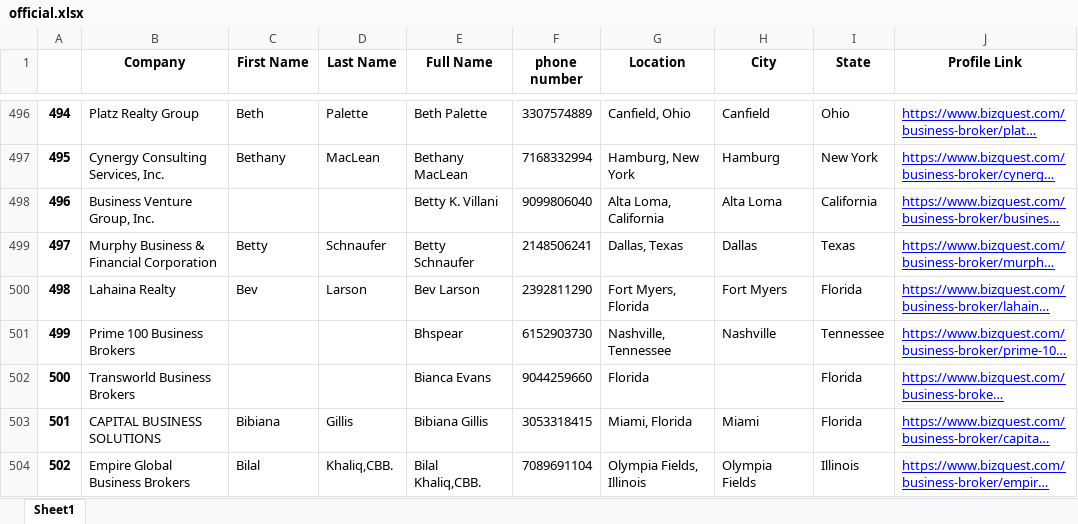
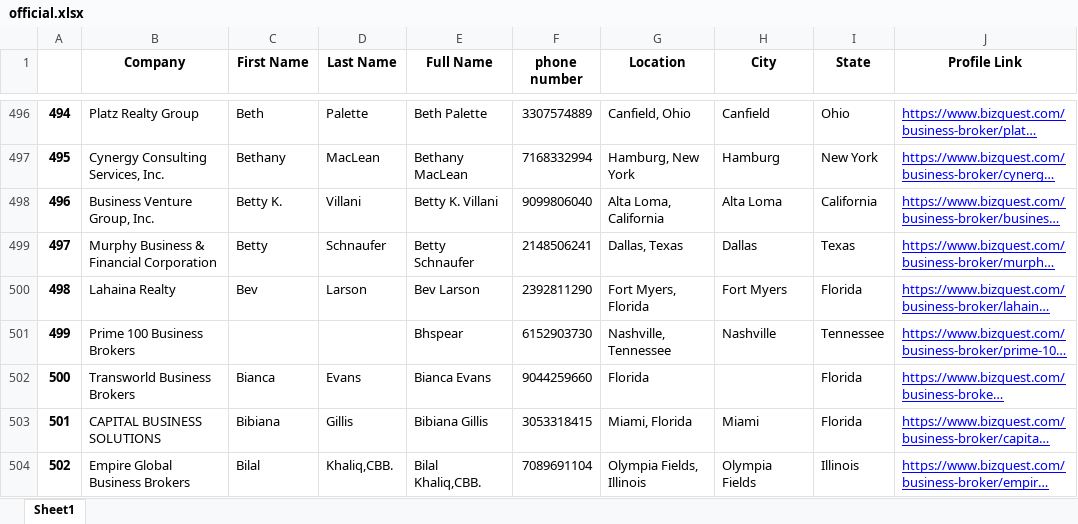
Before and after one commit to kathytran88/broker2, an Excel workbook: official.xlsx, sheet Sheet1, drawn as a sheet; only a part is shown, gaps mark what is left out; long unchanged cells end in …; values as stored, in another font and other column widths than the file's, no borders; the diff covers the shown part only; the diff names each change by its address in the sheet, - before the commit and + after, or states it on an @@ line.

```diff
--- a/official.xlsx (sheet Sheet1)
+++ b/official.xlsx (sheet Sheet1)
-C498 (First Name): (empty)
+C498 (First Name): Betty K.
-D498 (Last Name): (empty)
+D498 (Last Name): Villani
-C502 (First Name): (empty)
+C502 (First Name): Bianca
-D502 (Last Name): (empty)
+D502 (Last Name): Evans
```
Also changed, not shown: 194 edited cells elsewhere in this sheet, 1 other file.
